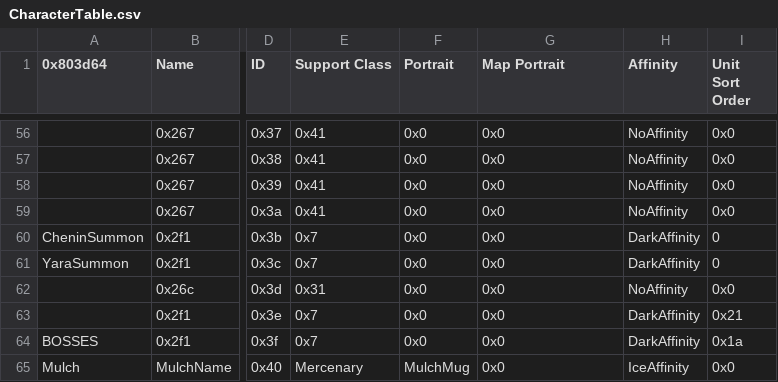
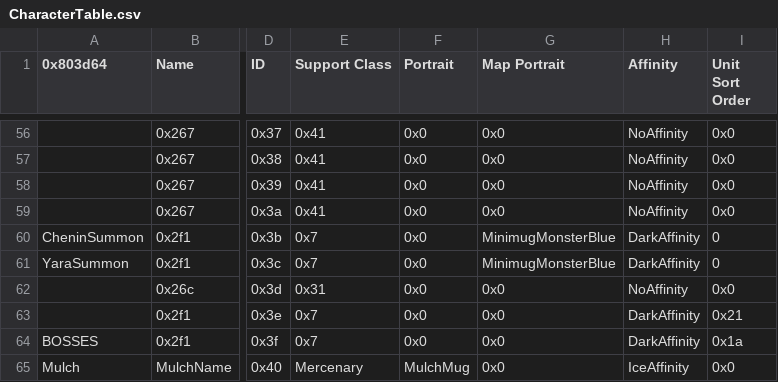
Before and after one commit to Peer56/CommunityBlitz5, a CSV file: Tables/NightmareModules/CharactersClasses/CharacterTable.csv, drawn as a sheet; only a part is shown, gaps mark what is left out; the diff names each change by its address in the sheet, - before the commit and + after, or states it on an @@ line.

Commit message:
fix phantom minis

```diff
--- a/Tables/NightmareModules/CharactersClasses/CharacterTable.csv
+++ b/Tables/NightmareModules/CharactersClasses/CharacterTable.csv
-G60:G61 (Map Portrait): 0x0
+G60:G61 (Map Portrait): MinimugMonsterBlue
```
